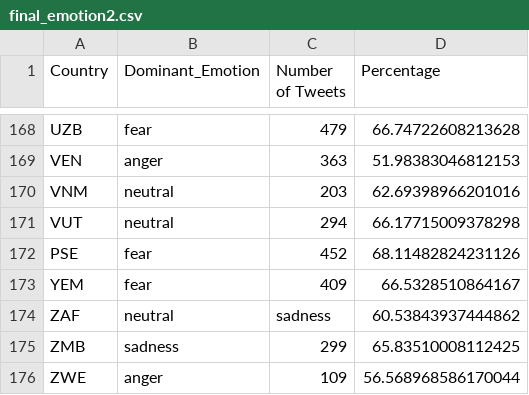
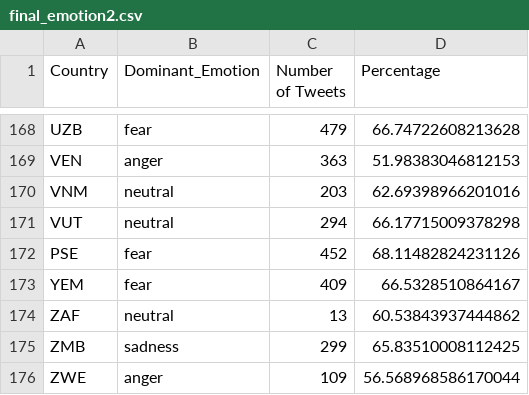
Before and after one commit to SidharthLanka/Twitter-Emotion-Analysis-COVID19, a CSV file: data/final_emotion2.csv, drawn as a sheet; only a part is shown, gaps mark what is left out.

Commit message:
Fixed one thing

```diff
--- a/data/final_emotion2.csv
+++ b/data/final_emotion2.csv
@@ -173,3 +173,3 @@ PSE,fear,452,68.11482824231126
 YEM,fear,409,66.5328510864167
-ZAF,neutral,sadness,60.53843937444862
+ZAF,neutral,13,60.53843937444862
 ZMB,sadness,299,65.83510008112425
```
